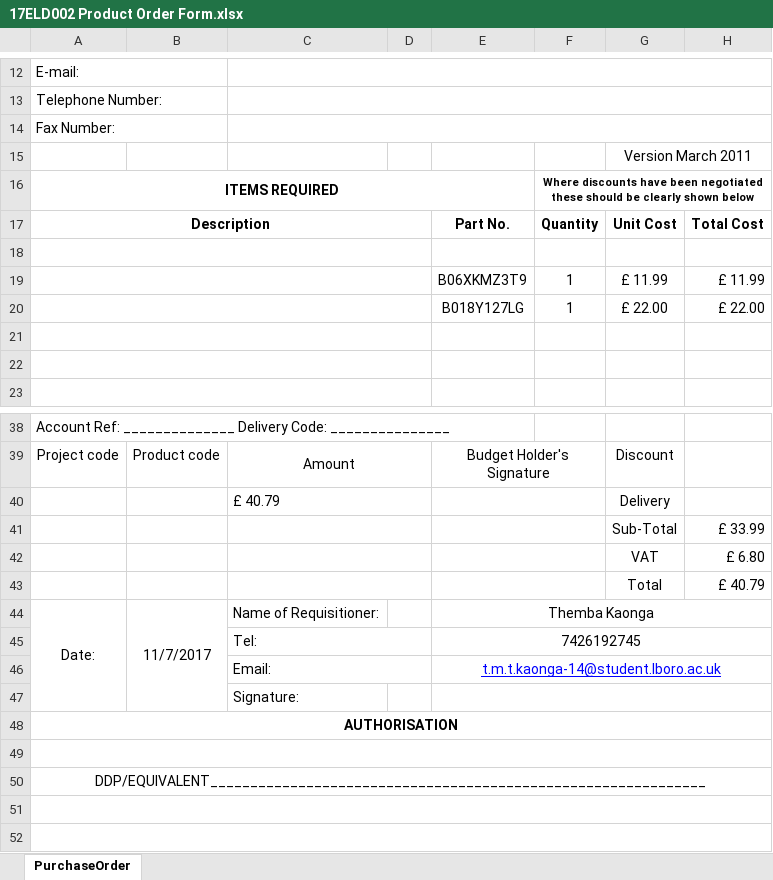
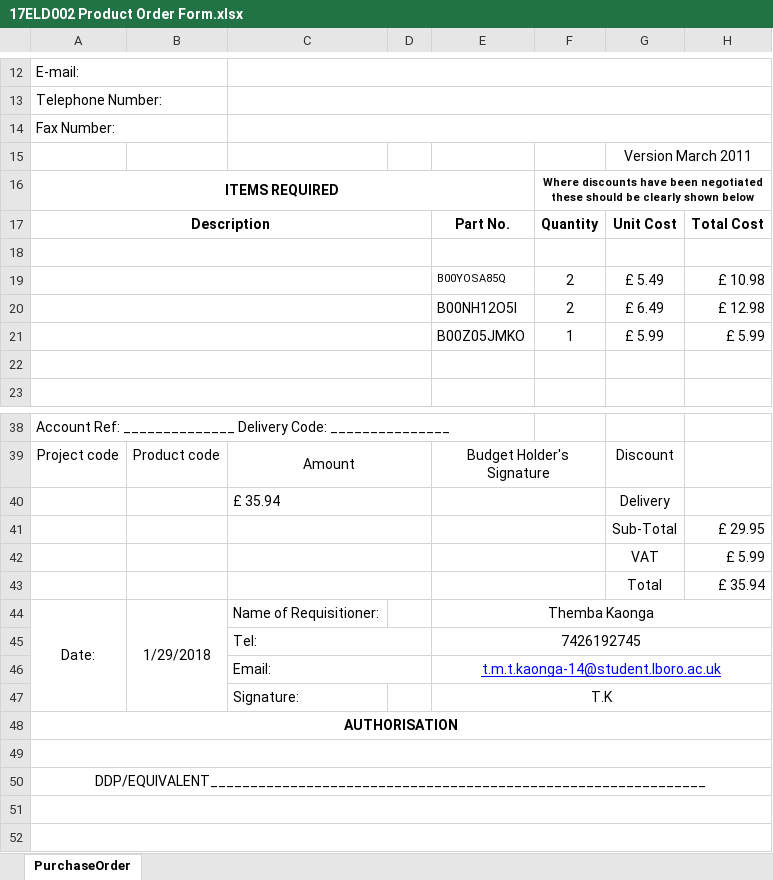
Before and after one commit to elra2/Documentation-IntelligentTransportSystem, an Excel workbook: 17ELD002 Product Order Form.xlsx, sheet PurchaseOrder, drawn as a sheet; only a part is shown, gaps mark what is left out; values as stored, in another font and other column widths than the file's, no borders; charts and pictures not drawn; removed rows and columns are numbered as before the commit, all else as after; the diff names each change by its address in the sheet, - before the commit and + after, or states it on an @@ line.

Commit message:
Added new order form

```diff
--- a/17ELD002 Product Order Form.xlsx (sheet PurchaseOrder)
+++ b/17ELD002 Product Order Form.xlsx (sheet PurchaseOrder)
-row 19:  |  |  |  | B06XKMZ3T9 | 1 | £ 11.99 | £ 11.99
-row 20:  |  |  |  | B018Y127LG | 1 | £ 22.00 | £ 22.00
-row 19: (empty)
+row 19:  |  |  |  | B00YOSA85Q | 2 | £ 5.49 | £ 10.98
+row 20:  |  |  |  | B00NH12O5I | 2 | £ 6.49 | £ 12.98
+row 21:  |  |  |  | B00Z05JMKO | 1 | £ 5.99 | £ 5.99
-C40: £ 40.79
+C40: £ 35.94
-H41: £ 33.99
+H41: £ 29.95
-H42: £ 6.80
+H42: £ 5.99
-H43: £ 40.79
+H43: £ 35.94
-B44: 11/7/2017
+B44: 1/29/2018
-E47: (empty)
+E47: T.K
```
Also changed, not shown: charts or pictures, 1 other file.
